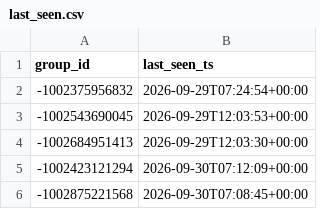
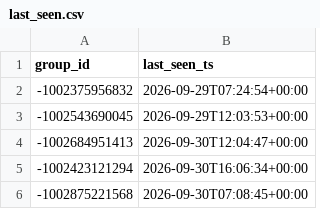
Before and after one commit to idanlasry/JobPulse-ai-scanner, a CSV file: data/last_seen.csv, drawn as a sheet.

```diff
--- a/data/last_seen.csv
+++ b/data/last_seen.csv
@@ -3,4 +3,4 @@ group_id,last_seen_ts
 -1002543690045,2026-09-29T12:03:53+00:00
--1002684951413,2026-09-29T12:03:30+00:00
--1002423121294,2026-09-30T07:12:09+00:00
+-1002684951413,2026-09-30T12:04:47+00:00
+-1002423121294,2026-09-30T16:06:34+00:00
 -1002875221568,2026-09-30T07:08:45+00:00
```
Also changed, not shown: 1 other file.
